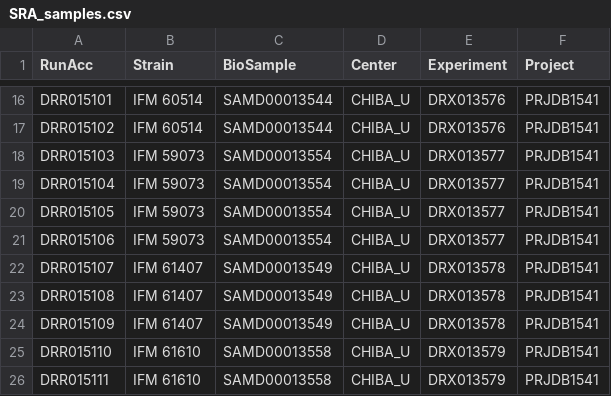
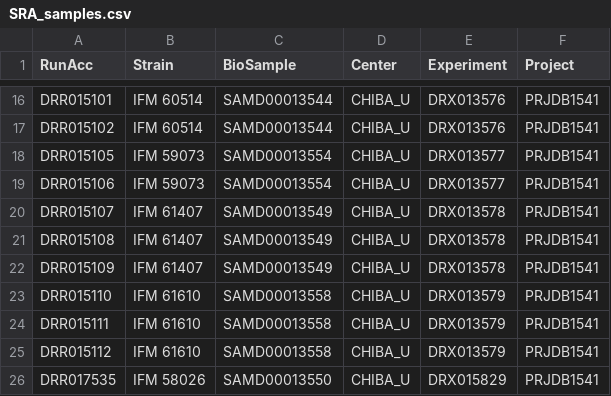
Before and after one commit to stajichlab/Afum_popgenome, a CSV file: variantcall/SRA_samples.csv, drawn as a sheet; only a part is shown, gaps mark what is left out; the shorter side is filled out with more unchanged rows; the diff names each change by its address in the sheet, - before the commit and + after, or states it on an @@ line.

Commit message:
remove low coverage strains

```diff
--- a/variantcall/SRA_samples.csv
+++ b/variantcall/SRA_samples.csv
-row 18: DRR015103 | IFM 59073 | SAMD00013554 | CHIBA_U | DRX013577 | PRJDB1541
-row 19: DRR015104 | IFM 59073 | SAMD00013554 | CHIBA_U | DRX013577 | PRJDB1541
```
